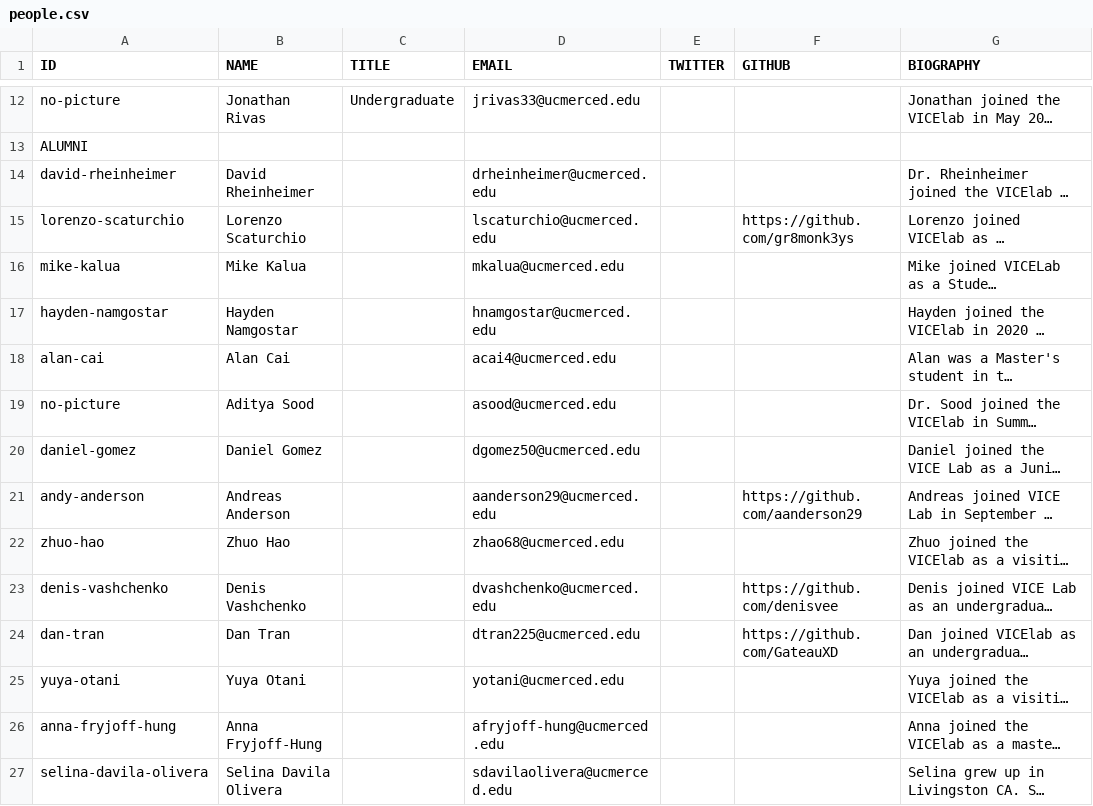
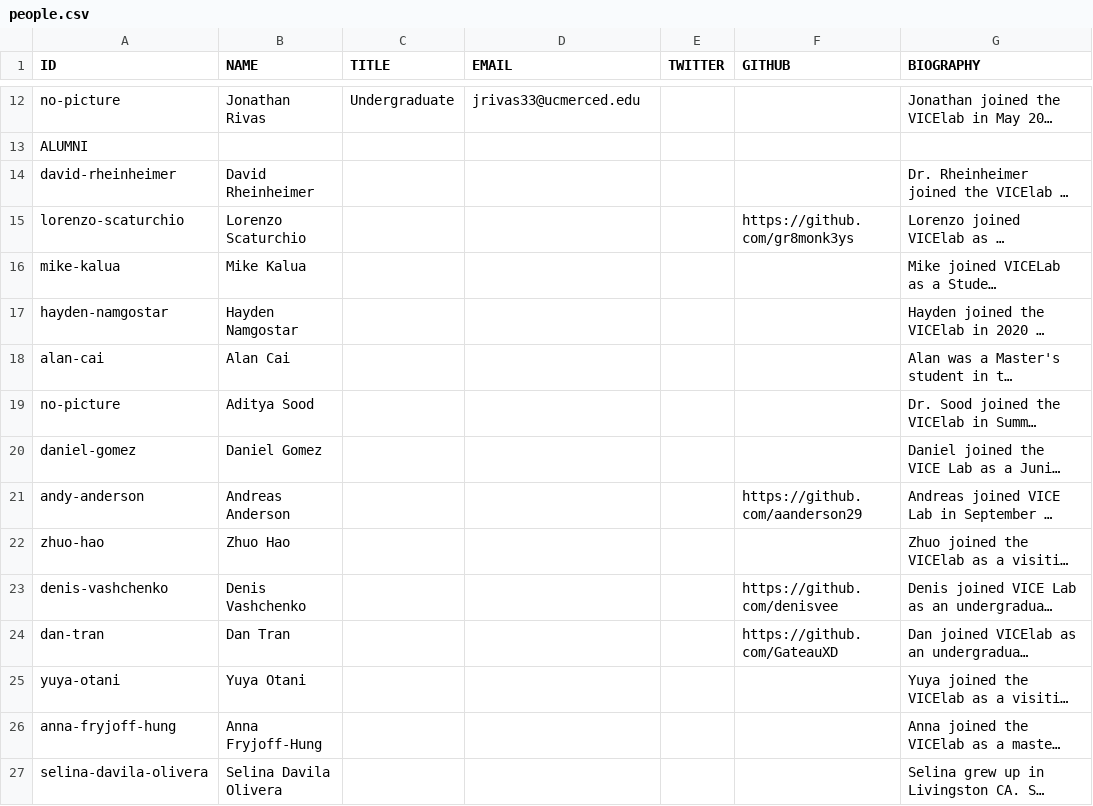
Before and after one commit to vicelab/vicelab.github.io, a CSV file: people.csv, drawn as a sheet; only a part is shown, gaps mark what is left out; long unchanged cells end in …; the diff covers the shown part only; the diff names each change by its address in the sheet, - before the commit and + after, or states it on an @@ line.

Commit message:
Update people.csv

```diff
--- a/people.csv
+++ b/people.csv
-D14 (EMAIL): drheinheimer@ucmerced.edu
+D14 (EMAIL): (empty)
-D15 (EMAIL): lscaturchio@ucmerced.edu
+D15 (EMAIL): (empty)
-D16 (EMAIL): mkalua@ucmerced.edu
+D16 (EMAIL): (empty)
-D17 (EMAIL): hnamgostar@ucmerced.edu
+D17 (EMAIL): (empty)
-D18 (EMAIL): acai4@ucmerced.edu
+D18 (EMAIL): (empty)
-D19 (EMAIL): asood@ucmerced.edu
+D19 (EMAIL): (empty)
-D20 (EMAIL): dgomez50@ucmerced.edu
+D20 (EMAIL): (empty)
-D21 (EMAIL): aanderson29@ucmerced.edu
+D21 (EMAIL): (empty)
-D22 (EMAIL): zhao68@ucmerced.edu
+D22 (EMAIL): (empty)
-D23 (EMAIL): dvashchenko@ucmerced.edu
+D23 (EMAIL): (empty)
-D24 (EMAIL): dtran225@ucmerced.edu
+D24 (EMAIL): (empty)
-D25 (EMAIL): yotani@ucmerced.edu
+D25 (EMAIL): (empty)
-D26 (EMAIL): afryjoff-hung@ucmerced.edu
+D26 (EMAIL): (empty)
-D27 (EMAIL): sdavilaolivera@ucmerced.edu
+D27 (EMAIL): (empty)
```
Also changed, not shown: 14 edited cells elsewhere in this file.
